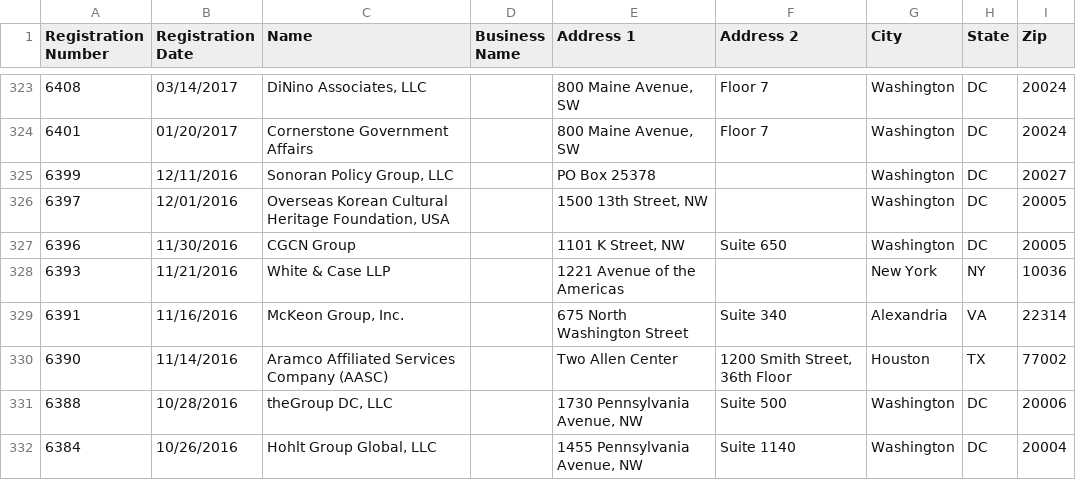
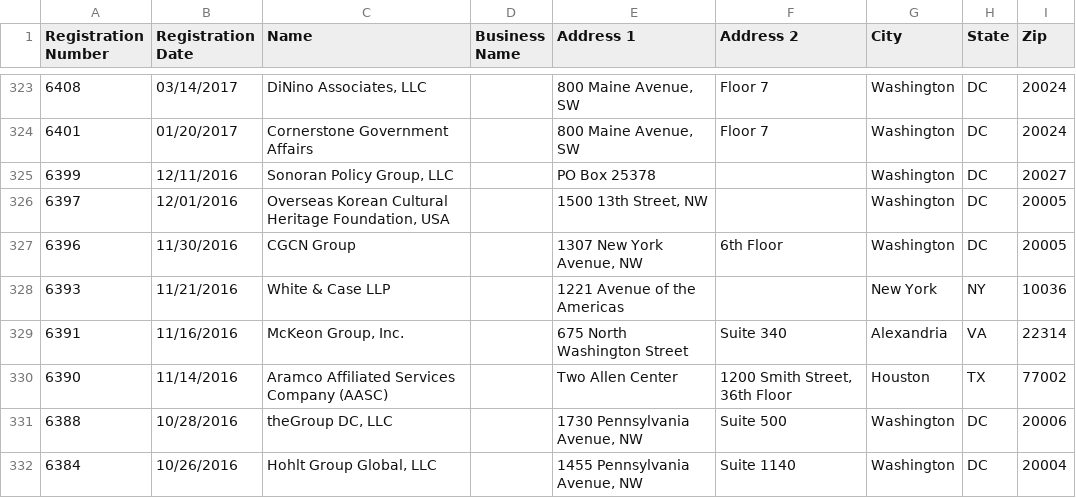
Before and after one commit to markschaver/FARA-Active, a CSV file: data.csv, drawn as a sheet; only a part is shown, gaps mark what is left out.

Commit message:
Flat: latest data (2022-06-29T08:25:19.707Z) {   "date": "2022-06-29T08:25:19.707Z",   "files": [     {       "name": "data.csv",       "deltaBytes": 513,       "source": "https://efile.fara.gov/api/v1/Registrants/csv/Active"     }   ] }

```diff
--- a/data.csv
+++ b/data.csv
@@ -326,3 +326,3 @@
 "6397","12/01/2016","Overseas Korean Cultural Heritage Foundation, USA","","1500 13th Street, NW","","Washington","DC","20005"
-"6396","11/30/2016","CGCN Group","","1101 K Street, NW","Suite 650","Washington","DC","20005"
+"6396","11/30/2016","CGCN Group","","1307 New York Avenue, NW","6th Floor","Washington","DC","20005"
 "6393","11/21/2016","White & Case LLP","","1221 Avenue of the Americas","","New York","NY","10036"
```
